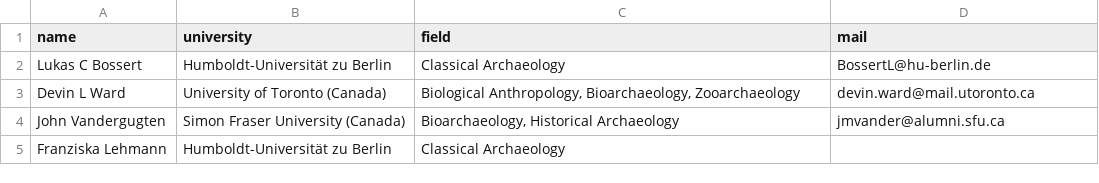
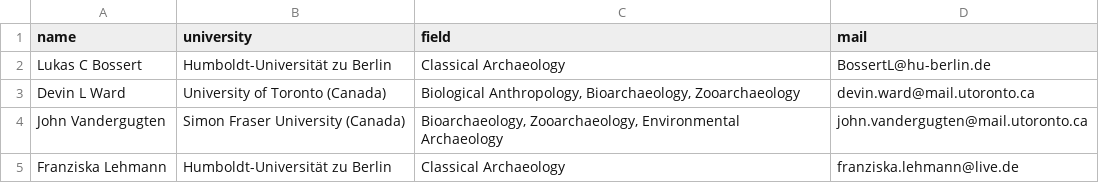
Before and after one commit to mpweihmuller/ijsra, a CSV file: issue in progress/csv/editing.csv, drawn as a sheet.

```diff
--- a/issue in progress/csv/editing.csv
+++ b/issue in progress/csv/editing.csv
@@ -3,3 +3,3 @@
 "Devin L Ward","University of Toronto (Canada)","Biological Anthropology, Bioarchaeology, Zooarchaeology","devin.ward@mail.utoronto.ca"
-"John Vandergugten","Simon Fraser University (Canada)","Bioarchaeology, Historical Archaeology","jmvander@alumni.sfu.ca  "
-"Franziska Lehmann","Humboldt-Universität zu Berlin","Classical Archaeology",""
+"John Vandergugten","Simon Fraser University (Canada)","Bioarchaeology, Zooarchaeology, Environmental Archaeology","john.vandergugten@mail.utoronto.ca"
+"Franziska Lehmann","Humboldt-Universität zu Berlin","Classical Archaeology","franziska.lehmann@live.de"
```
Also changed, not shown: issue in progress/csv/editorialboard.csv, 17 other files.
